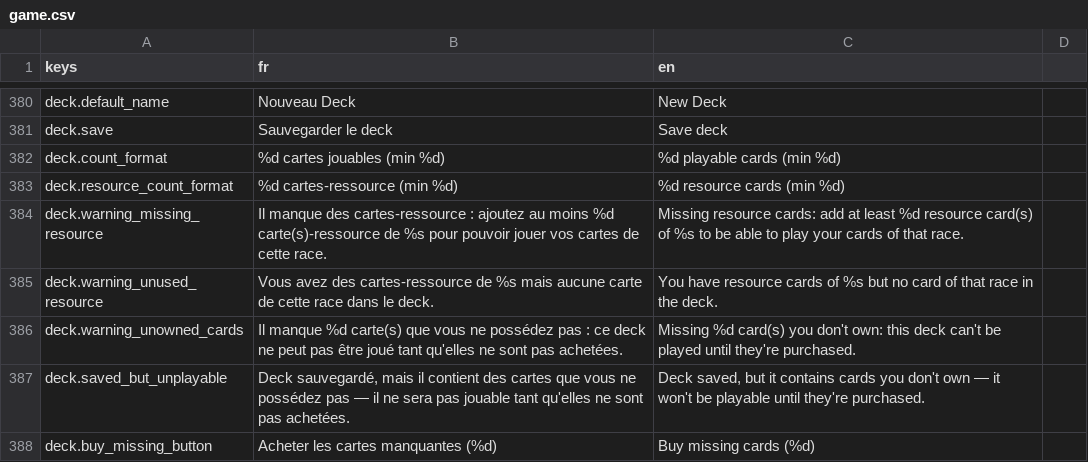
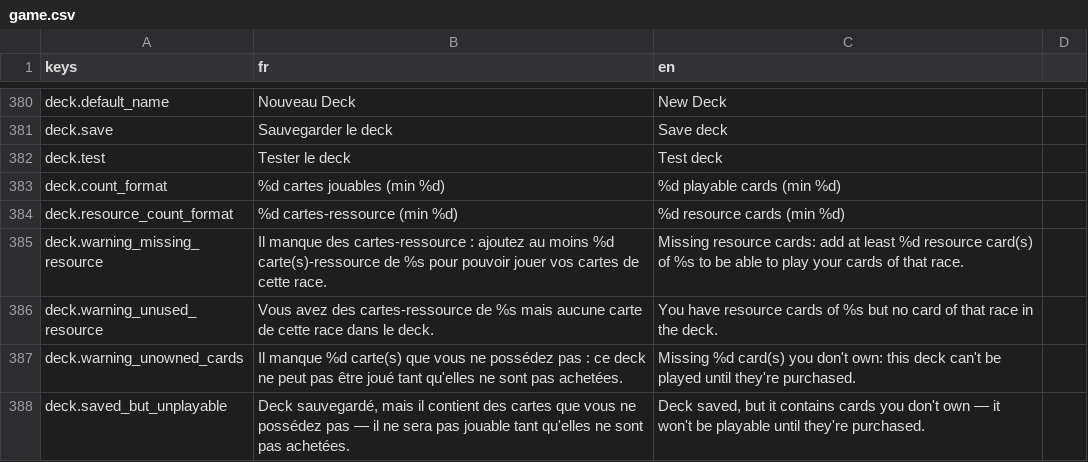
Before and after one commit to Nicolas82200/Fatebound, a CSV file: translations/game.csv, drawn as a sheet; only a part is shown, gaps mark what is left out; the shorter side is filled out with more unchanged rows; the diff names each change by its address in the sheet, - before the commit and + after, or states it on an @@ line.

Commit message:
feat: add "test deck" button to deckbuilder for quick solo training

```diff
--- a/translations/game.csv
+++ b/translations/game.csv
+row 382: deck.test | Tester le deck | Test deck
```
Also changed, not shown: 4 other files.
